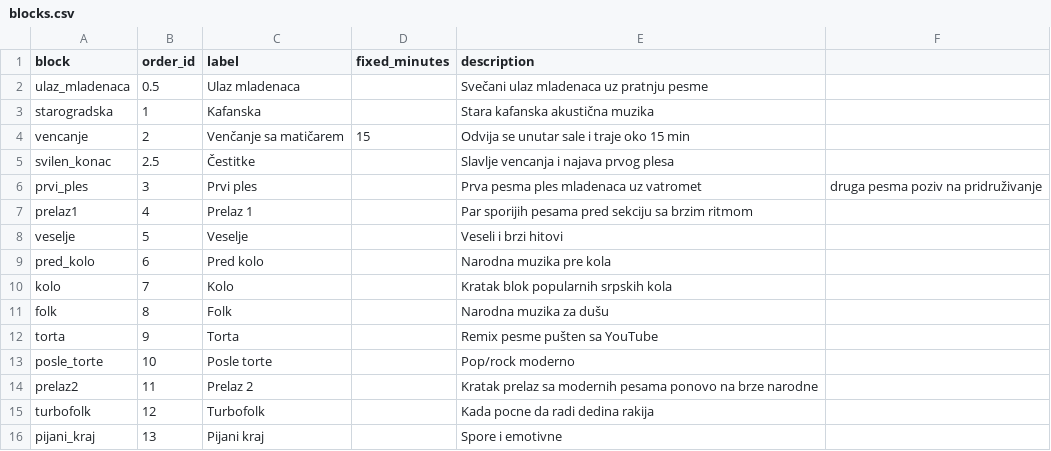
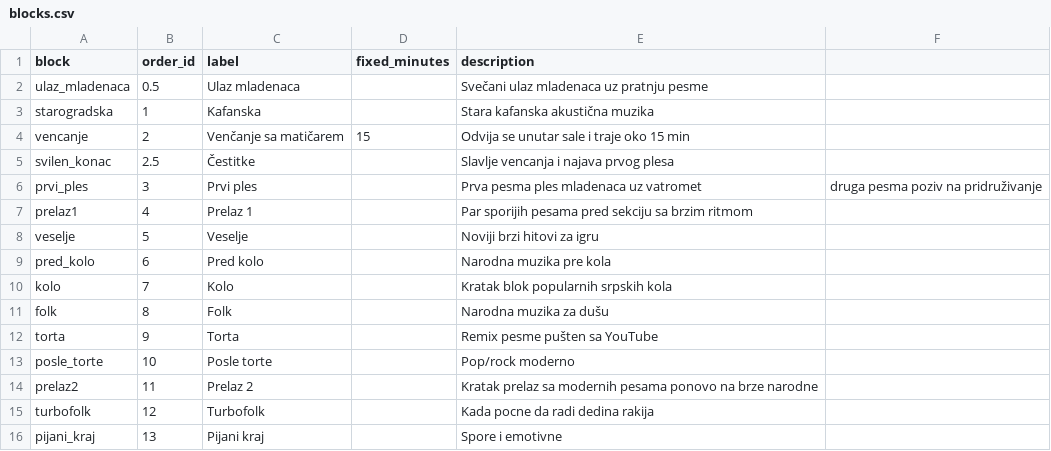
Before and after one commit to ToshKae/nesvil-raspored-pesama, a CSV file: blocks.csv, drawn as a sheet.

```diff
--- a/blocks.csv
+++ b/blocks.csv
@@ -7,3 +7,3 @@ prvi_ples,3,Prvi ples,,Prva pesma ples mladenaca uz vatromet, druga pesma poziv
 prelaz1,4,Prelaz 1,,Par sporijih pesama pred sekciju sa brzim ritmom
-veselje,5,Veselje,,Veseli i brzi hitovi
+veselje,5,Veselje,,Noviji brzi hitovi za igru
 pred_kolo,6,Pred kolo,,Narodna muzika pre kola
```
Also changed, not shown: playlist.csv.
